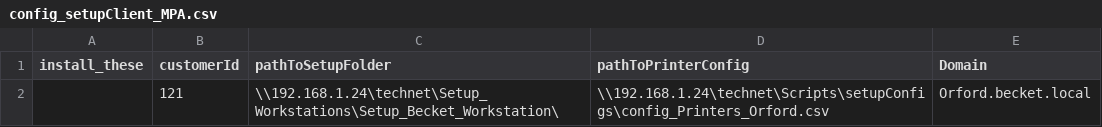
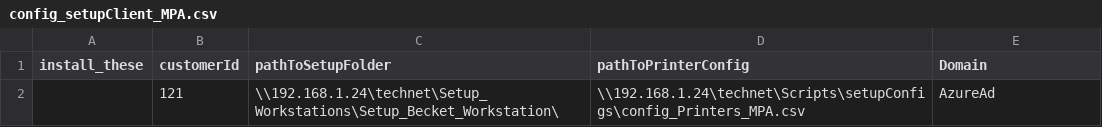
Before and after one commit to clifntx/PrettyStateMachine, a CSV file: setupConfigs/config_setupClient_MPA.csv, drawn as a sheet.

```diff
--- a/setupConfigs/config_setupClient_MPA.csv
+++ b/setupConfigs/config_setupClient_MPA.csv
@@ -1,2 +1,2 @@
 install_these,customerId,pathToSetupFolder,pathToPrinterConfig,Domain
-,121,\\192.168.1.24\technet\Setup_Workstations\Setup_Becket_Workstation\,\\192.168.1.24\technet\Scripts\setupConfigs\config_Printers_Orford.csv,Orford.becket.local
+,121,\\192.168.1.24\technet\Setup_Workstations\Setup_Becket_Workstation\,\\192.168.1.24\technet\Scripts\setupConfigs\config_Printers_MPA.csv,AzureAd
```
Also changed, not shown: 11 other files.
